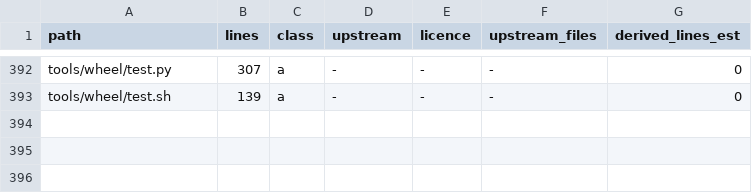
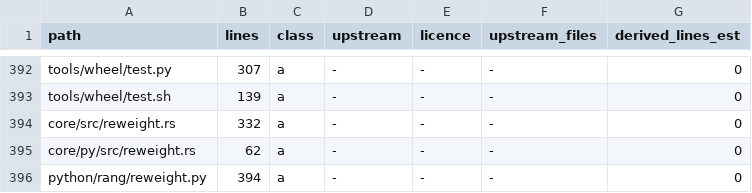
Before and after one commit to gijzelaerr/rang-core, a CSV file: research/results/mit-relicense-audit/files.csv, drawn as a sheet; only a part is shown, gaps mark what is left out.

Commit message:
licence register: rows for the reweight files (own code, class a)

```diff
--- a/research/results/mit-relicense-audit/files.csv
+++ b/research/results/mit-relicense-audit/files.csv
@@ -393 +393,4 @@ tools/wheel/test.py,307,a,-,-,-,0
 tools/wheel/test.sh,139,a,-,-,-,0
+core/src/reweight.rs,332,a,-,-,-,0
+core/py/src/reweight.rs,62,a,-,-,-,0
+python/rang/reweight.py,394,a,-,-,-,0
```
